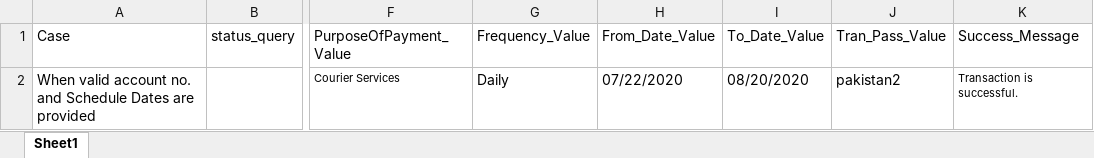
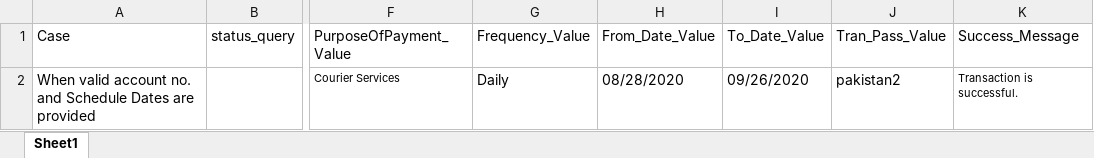
Before and after one commit to MojizMehdi/MojizMehdi, an Excel workbook: HBLAutomationAndroid/Resources/Feature/HBLMobile/Data/SendMoney_Schedule_Beneficiary.xlsx, sheet Sheet1, drawn as a sheet; only a part is shown, gaps mark what is left out; values as stored, in another font and other column widths than the file's, no borders; the diff names each change by its address in the sheet, - before the commit and + after, or states it on an @@ line.

```diff
--- a/HBLAutomationAndroid/Resources/Feature/HBLMobile/Data/SendMoney_Schedule_Beneficiary.xlsx (sheet Sheet1)
+++ b/HBLAutomationAndroid/Resources/Feature/HBLMobile/Data/SendMoney_Schedule_Beneficiary.xlsx (sheet Sheet1)
-H2 (From_Date_Value): 07/22/2020
+H2 (From_Date_Value): 08/28/2020
-I2 (To_Date_Value): 08/20/2020
+I2 (To_Date_Value): 09/26/2020
```
Also changed, not shown: HBLAutomationAndroid/Resources/Feature/HBLMobile/Data/SendMoney_Schedule.xlsx, 27 other files.
